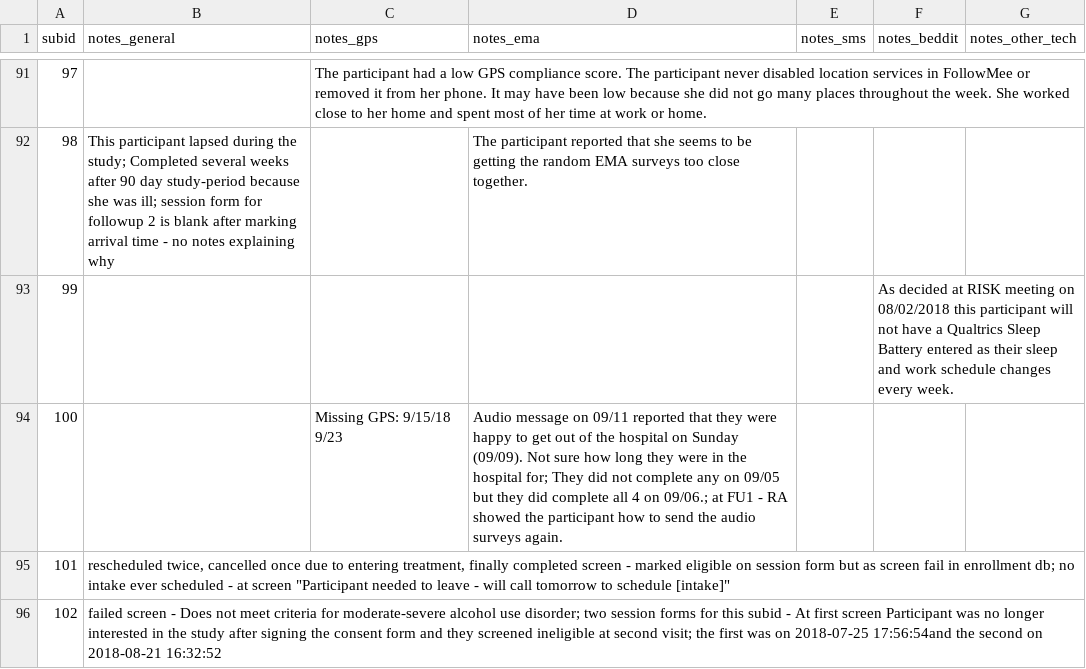
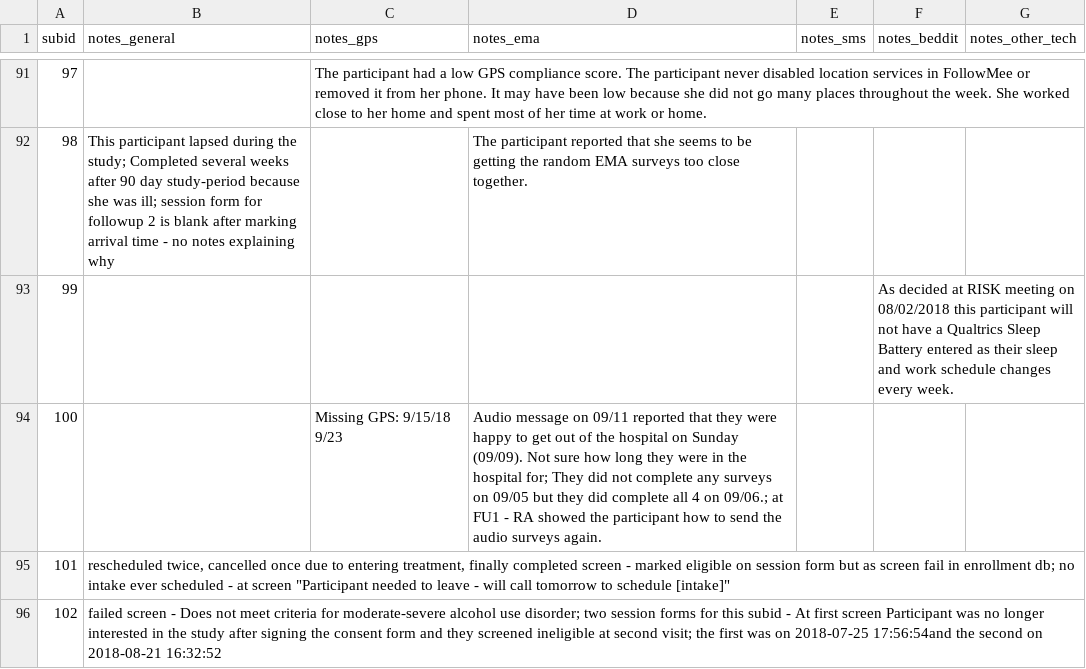
Before and after one commit to seschneck/risk_archive_2023_1121, a CSV file: shared/notes/raw_notes.csv, drawn as a sheet; only a part is shown, gaps mark what is left out; the diff covers the shown part only.

Commit message:
Updates notes for subids 51-100

```diff
--- a/shared/notes/raw_notes.csv
+++ b/shared/notes/raw_notes.csv
@@ -93,3 +93,3 @@ subid,notes_general,notes_gps,notes_ema,notes_sms,notes_beddit,notes_other_tech
 99,,,,,As decided at RISK meeting on 08/02/2018 this participant will not have a Qualtrics Sleep Battery entered as their sleep and work schedule changes every week.,
-100,,Missing GPS: 9/15/18 9/23,Audio message on 09/11 reported that they were happy to get out of the hospital on Sunday (09/09). Not sure how long they were in the hospital for; They did not complete any on 09/05 but they did complete all 4 on 09/06.; at FU1 - RA showed the participant how to send the audio surveys again.,,,
+100,,Missing GPS: 9/15/18 9/23,Audio message on 09/11 reported that they were happy to get out of the hospital on Sunday (09/09). Not sure how long they were in the hospital for; They did not complete any surveys on 09/05 but they did complete all 4 on 09/06.; at FU1 - RA showed the participant how to send the audio surveys again.,,,
 101,"rescheduled twice, cancelled once due to entering treatment, finally completed screen - marked eligible on session form but as screen fail in enrollment db; no intake ever scheduled - at screen ""Participant needed to leave - will call tomorrow to schedule [intake]""",,,,,
```
Also changed, not shown: 25 edited cells elsewhere in this file, 3 other files.
